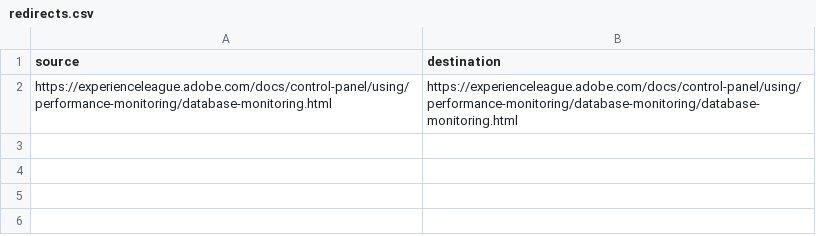
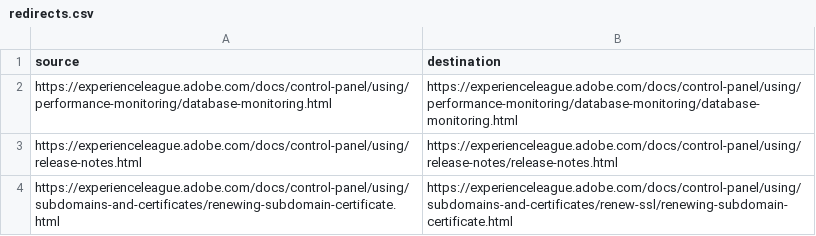
Before and after one commit to AdobeDocs/control-panel.en, a CSV file: redirects.csv, drawn as a sheet.

Commit message:
redirects

```diff
--- a/redirects.csv
+++ b/redirects.csv
@@ -2 +2,3 @@ source,destination
 https://experienceleague.adobe.com/docs/control-panel/using/performance-monitoring/database-monitoring.html,https://experienceleague.adobe.com/docs/control-panel/using/performance-monitoring/database-monitoring/database-monitoring.html
+https://experienceleague.adobe.com/docs/control-panel/using/release-notes.html,https://experienceleague.adobe.com/docs/control-panel/using/release-notes/release-notes.html
+https://experienceleague.adobe.com/docs/control-panel/using/subdomains-and-certificates/renewing-subdomain-certificate.html,https://experienceleague.adobe.com/docs/control-panel/using/subdomains-and-certificates/renew-ssl/renewing-subdomain-certificate.html
```
